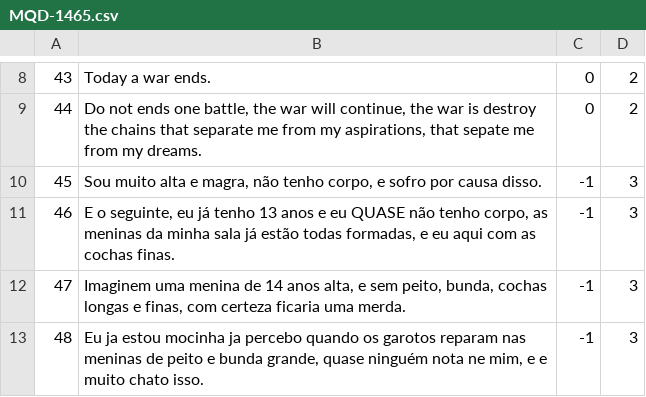
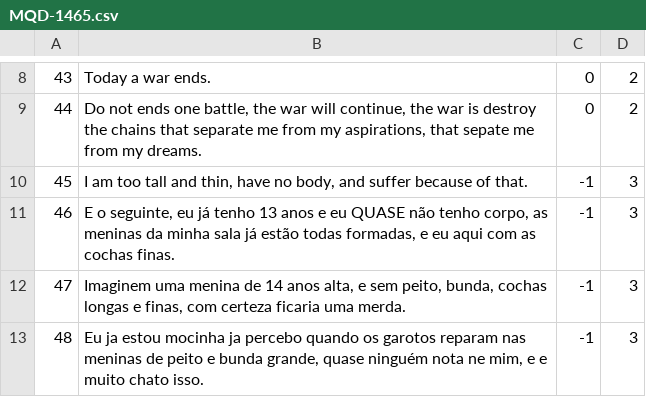
Before and after one commit to AlexanderIan53/AlexanderIan53-HoraComplementar-Traducao, a CSV file: MQD-1465.csv, drawn as a sheet; only a part is shown, gaps mark what is left out.

Commit message:
Update MQD-1465.csv

```diff
--- a/MQD-1465.csv
+++ b/MQD-1465.csv
@@ -9,3 +9,3 @@
 "44","Do not ends one battle, the war will continue, the war is destroy the chains that separate me from my aspirations, that sepate me from my dreams.","0","2"
-"45","Sou muito alta e magra, não tenho corpo, e sofro por causa disso.","-1","3"
+"45","I am too tall and thin, have no body, and suffer because of that.","-1","3"
 "46","E o seguinte, eu já tenho 13 anos e eu QUASE não tenho corpo, as meninas da minha sala já estão todas formadas, e eu aqui com as cochas finas.","-1","3"
```
